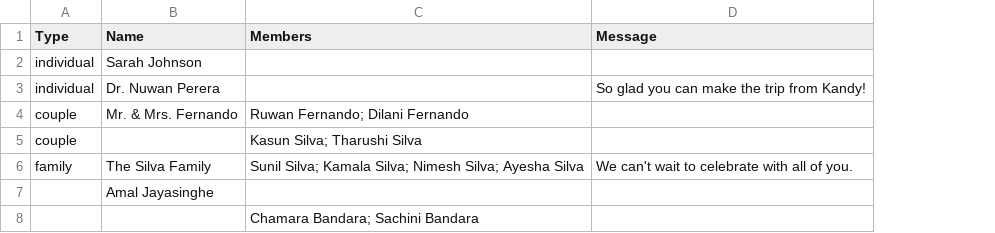
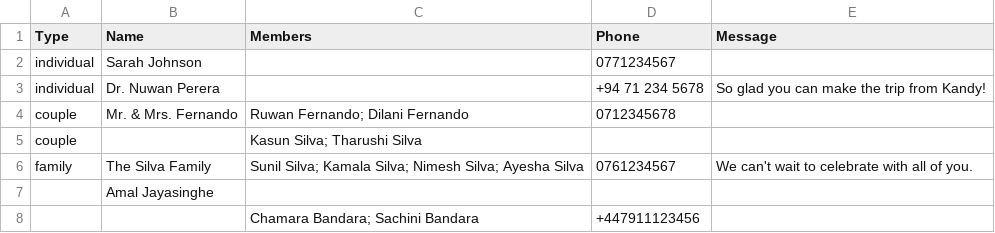
Before and after one commit to XxCodoxX/wedding_project, a CSV file: public/templates/guest-import-template.csv, drawn as a sheet; the diff names each change by its address in the sheet, - before the commit and + after, or states it on an @@ line.

```diff
--- a/public/templates/guest-import-template.csv
+++ b/public/templates/guest-import-template.csv
+column D (Phone), rows 2-8: 0771234567 | +94 71 234 5678 | 0712345678 |  | 0761234567 |  | +447911123456
```
Also changed, not shown: 12 other files.
